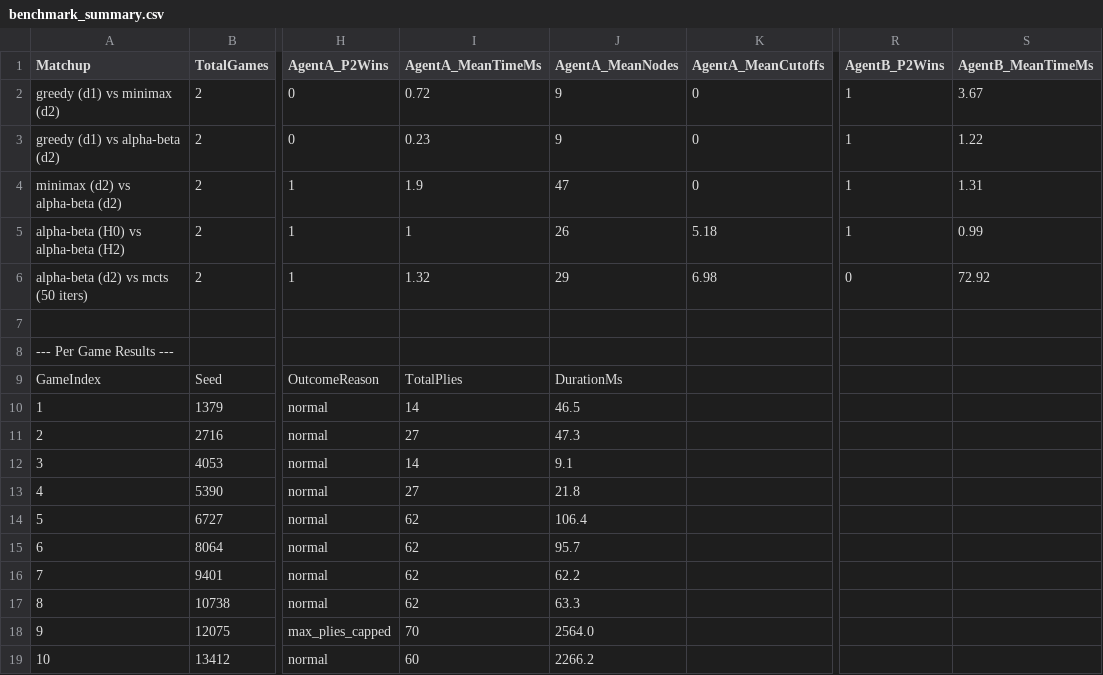
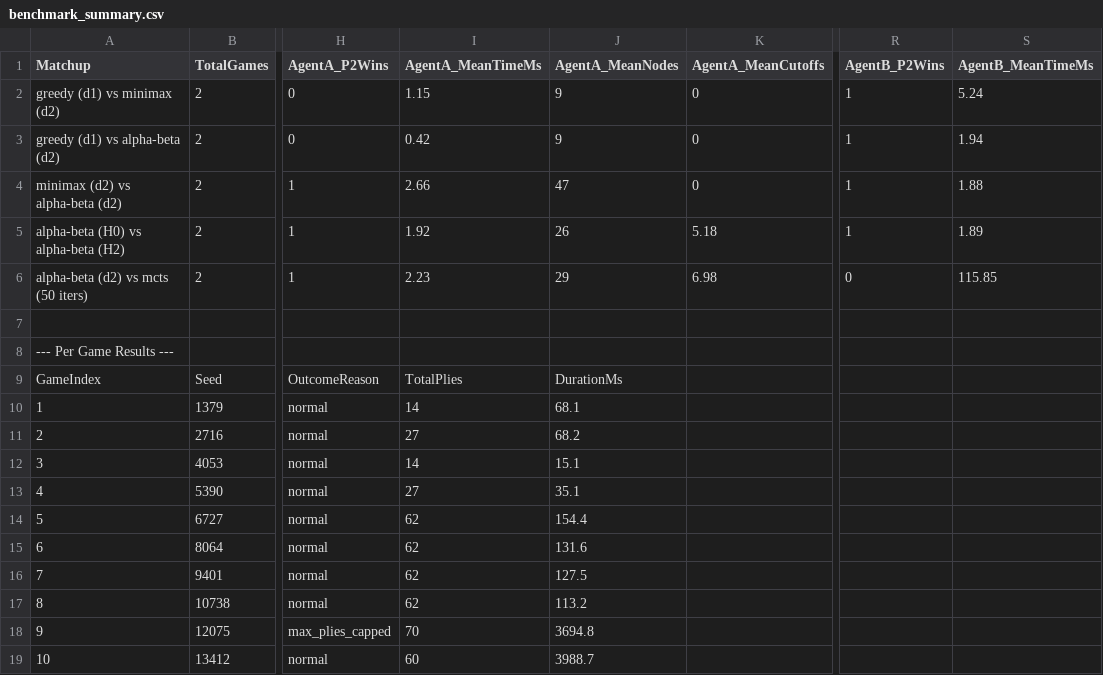
Before and after one commit to manannn24/Quoridor-AI, a CSV file: reports/benchmark_summary.csv, drawn as a sheet; only a part is shown, gaps mark what is left out; the diff names each change by its address in the sheet, - before the commit and + after, or states it on an @@ line.

```diff
--- a/reports/benchmark_summary.csv
+++ b/reports/benchmark_summary.csv
-I2 (AgentA_MeanTimeMs): 0.72
+I2 (AgentA_MeanTimeMs): 1.15
-S2 (AgentB_MeanTimeMs): 3.67
+S2 (AgentB_MeanTimeMs): 5.24
-I3 (AgentA_MeanTimeMs): 0.23
+I3 (AgentA_MeanTimeMs): 0.42
-S3 (AgentB_MeanTimeMs): 1.22
+S3 (AgentB_MeanTimeMs): 1.94
-I4 (AgentA_MeanTimeMs): 1.9
+I4 (AgentA_MeanTimeMs): 2.66
-S4 (AgentB_MeanTimeMs): 1.31
+S4 (AgentB_MeanTimeMs): 1.88
-I5 (AgentA_MeanTimeMs): 1
+I5 (AgentA_MeanTimeMs): 1.92
-S5 (AgentB_MeanTimeMs): 0.99
+S5 (AgentB_MeanTimeMs): 1.89
-I6 (AgentA_MeanTimeMs): 1.32
+I6 (AgentA_MeanTimeMs): 2.23
-S6 (AgentB_MeanTimeMs): 72.92
+S6 (AgentB_MeanTimeMs): 115.85
-J10 (AgentA_MeanNodes): 46.5
+J10 (AgentA_MeanNodes): 68.1
-J11 (AgentA_MeanNodes): 47.3
+J11 (AgentA_MeanNodes): 68.2
-J12 (AgentA_MeanNodes): 9.1
+J12 (AgentA_MeanNodes): 15.1
-J13 (AgentA_MeanNodes): 21.8
+J13 (AgentA_MeanNodes): 35.1
-J14 (AgentA_MeanNodes): 106.4
+J14 (AgentA_MeanNodes): 154.4
-J15 (AgentA_MeanNodes): 95.7
+J15 (AgentA_MeanNodes): 131.6
-J16 (AgentA_MeanNodes): 62.2
+J16 (AgentA_MeanNodes): 127.5
-J17 (AgentA_MeanNodes): 63.3
+J17 (AgentA_MeanNodes): 113.2
-J18 (AgentA_MeanNodes): 2564.0
+J18 (AgentA_MeanNodes): 3694.8
-J19 (AgentA_MeanNodes): 2266.2
+J19 (AgentA_MeanNodes): 3988.7
```
Also changed, not shown: 8 other files.
